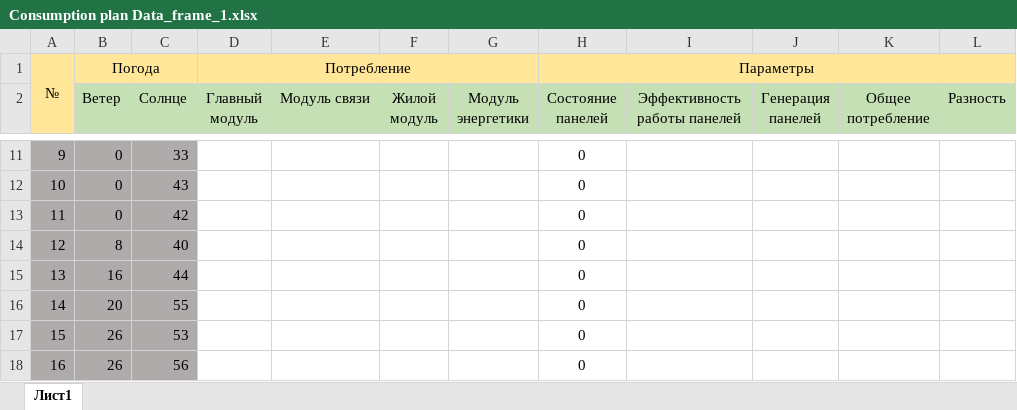
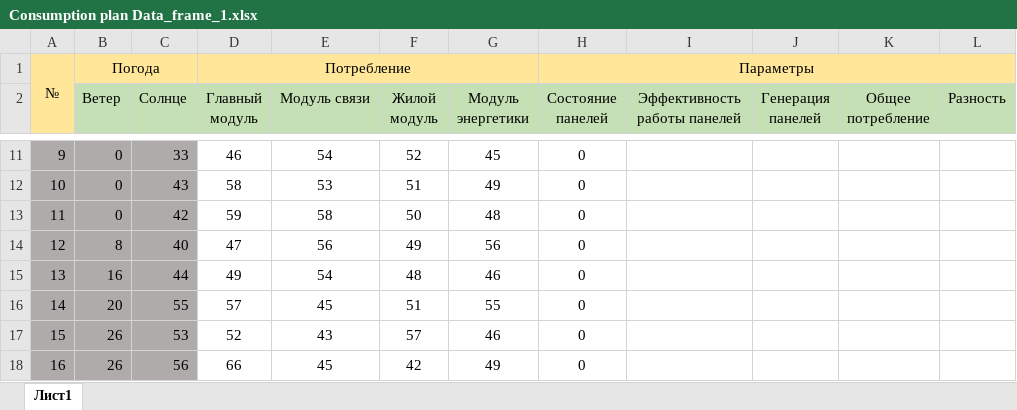
Before and after one commit to DAMPFERS/MARS, an Excel workbook: Купол Энергетики/Сonsumption plan Data_frame_1.xlsx, sheet Лист1, drawn as a sheet; only a part is shown, gaps mark what is left out; values as stored, in another font and other column widths than the file's, no borders; the diff covers the shown part only; the diff names each change by its address in the sheet, - before the commit and + after, or states it on an @@ line.

```diff
--- a/Купол Энергетики/Сonsumption plan Data_frame_1.xlsx (sheet Лист1)
+++ b/Купол Энергетики/Сonsumption plan Data_frame_1.xlsx (sheet Лист1)
-D11 (Главный модуль): (empty)
+D11 (Главный модуль): 46
-E11 (Модуль связи): (empty)
+E11 (Модуль связи): 54
-F11 (Жилой модуль): (empty)
+F11 (Жилой модуль): 52
-G11 (Модуль энергетики): (empty)
+G11 (Модуль энергетики): 45
-D12 (Главный модуль): (empty)
+D12 (Главный модуль): 58
-E12 (Модуль связи): (empty)
+E12 (Модуль связи): 53
-F12 (Жилой модуль): (empty)
+F12 (Жилой модуль): 51
-G12 (Модуль энергетики): (empty)
+G12 (Модуль энергетики): 49
-D13 (Главный модуль): (empty)
+D13 (Главный модуль): 59
-E13 (Модуль связи): (empty)
+E13 (Модуль связи): 58
-F13 (Жилой модуль): (empty)
+F13 (Жилой модуль): 50
-G13 (Модуль энергетики): (empty)
+G13 (Модуль энергетики): 48
-D14 (Главный модуль): (empty)
+D14 (Главный модуль): 47
-E14 (Модуль связи): (empty)
+E14 (Модуль связи): 56
-F14 (Жилой модуль): (empty)
+F14 (Жилой модуль): 49
-G14 (Модуль энергетики): (empty)
+G14 (Модуль энергетики): 56
-D15 (Главный модуль): (empty)
+D15 (Главный модуль): 49
-E15 (Модуль связи): (empty)
+E15 (Модуль связи): 54
-F15 (Жилой модуль): (empty)
+F15 (Жилой модуль): 48
-G15 (Модуль энергетики): (empty)
+G15 (Модуль энергетики): 46
-D16 (Главный модуль): (empty)
+D16 (Главный модуль): 57
-E16 (Модуль связи): (empty)
+E16 (Модуль связи): 45
-F16 (Жилой модуль): (empty)
+F16 (Жилой модуль): 51
-G16 (Модуль энергетики): (empty)
+G16 (Модуль энергетики): 55
-D17 (Главный модуль): (empty)
+D17 (Главный модуль): 52
-E17 (Модуль связи): (empty)
+E17 (Модуль связи): 43
-F17 (Жилой модуль): (empty)
+F17 (Жилой модуль): 57
-G17 (Модуль энергетики): (empty)
+G17 (Модуль энергетики): 46
-D18 (Главный модуль): (empty)
+D18 (Главный модуль): 66
-E18 (Модуль связи): (empty)
+E18 (Модуль связи): 45
-F18 (Жилой модуль): (empty)
+F18 (Жилой модуль): 42
-G18 (Модуль энергетики): (empty)
+G18 (Модуль энергетики): 49
```
Also changed, not shown: 368 edited cells and cell formats elsewhere in this sheet, 7 other files.
